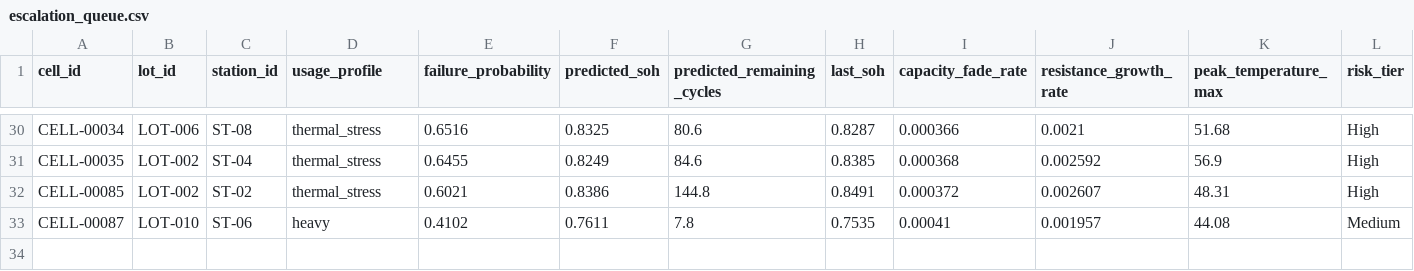
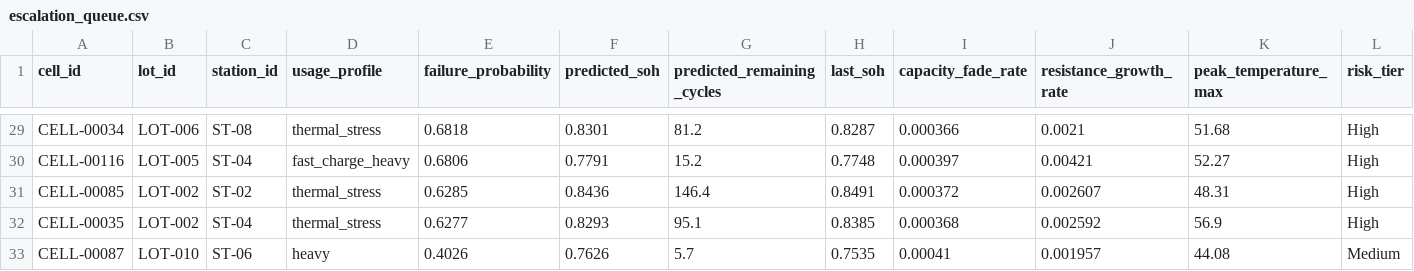
Before and after one commit to bobaoxu2001/Battery-Failure-Intelligence-Platform, a CSV file: dashboards/tableau_extracts/escalation_queue.csv, drawn as a sheet; only a part is shown, gaps mark what is left out; removed rows and columns are numbered as before the commit, all else as after; rows hold the shown columns only; the diff covers the shown part only; the diff names each change by its address in the sheet, - before the commit and + after, or states it on an @@ line.

```diff
--- a/dashboards/tableau_extracts/escalation_queue.csv
+++ b/dashboards/tableau_extracts/escalation_queue.csv
-E29 (failure_probability): 0.6516
+E29 (failure_probability): 0.6818
-F29 (predicted_soh): 0.8325
+F29 (predicted_soh): 0.8301
-G29 (predicted_remaining_cycles): 80.6
+G29 (predicted_remaining_cycles): 81.2
-row 31: CELL-00035 | LOT-002 | ST-04 | thermal_stress | 0.6455 | 0.8249 | 84.6 | 0.8385 | 0.000368 | 0.002592 | 56.9 | High
+row 30: CELL-00116 | LOT-005 | ST-04 | fast_charge_heavy | 0.6806 | 0.7791 | 15.2 | 0.7748 | 0.000397 | 0.00421 | 52.27 | High
-E31 (failure_probability): 0.6021
+E31 (failure_probability): 0.6285
-F31 (predicted_soh): 0.8386
+F31 (predicted_soh): 0.8436
-G31 (predicted_remaining_cycles): 144.8
+G31 (predicted_remaining_cycles): 146.4
+row 32: CELL-00035 | LOT-002 | ST-04 | thermal_stress | 0.6277 | 0.8293 | 95.1 | 0.8385 | 0.000368 | 0.002592 | 56.9 | High
-E33 (failure_probability): 0.4102
+E33 (failure_probability): 0.4026
-F33 (predicted_soh): 0.7611
+F33 (predicted_soh): 0.7626
-G33 (predicted_remaining_cycles): 7.8
+G33 (predicted_remaining_cycles): 5.7
```
Also changed, not shown: 2 added rows, 3 removed rows and 60 edited cells elsewhere in this file, dashboards/tableau_extracts/engineering_root_cause.csv, dashboards/tableau_extracts/executive_battery_health.csv, 34 other files.
